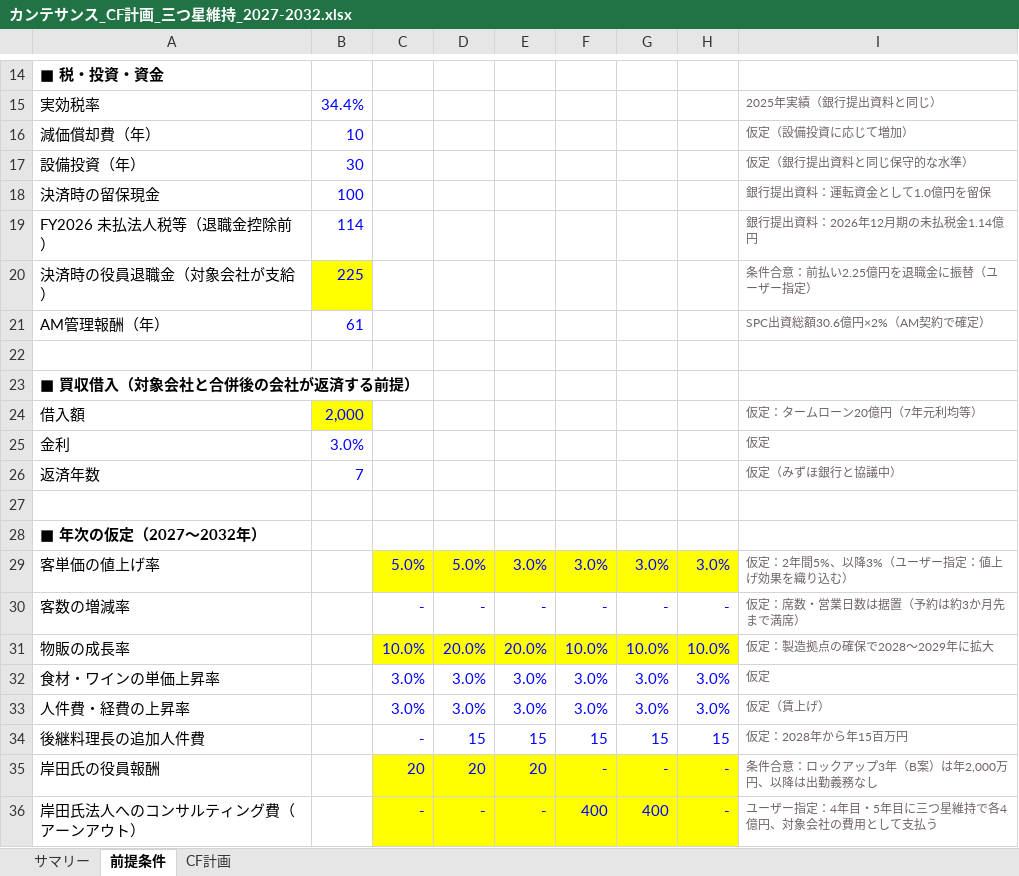
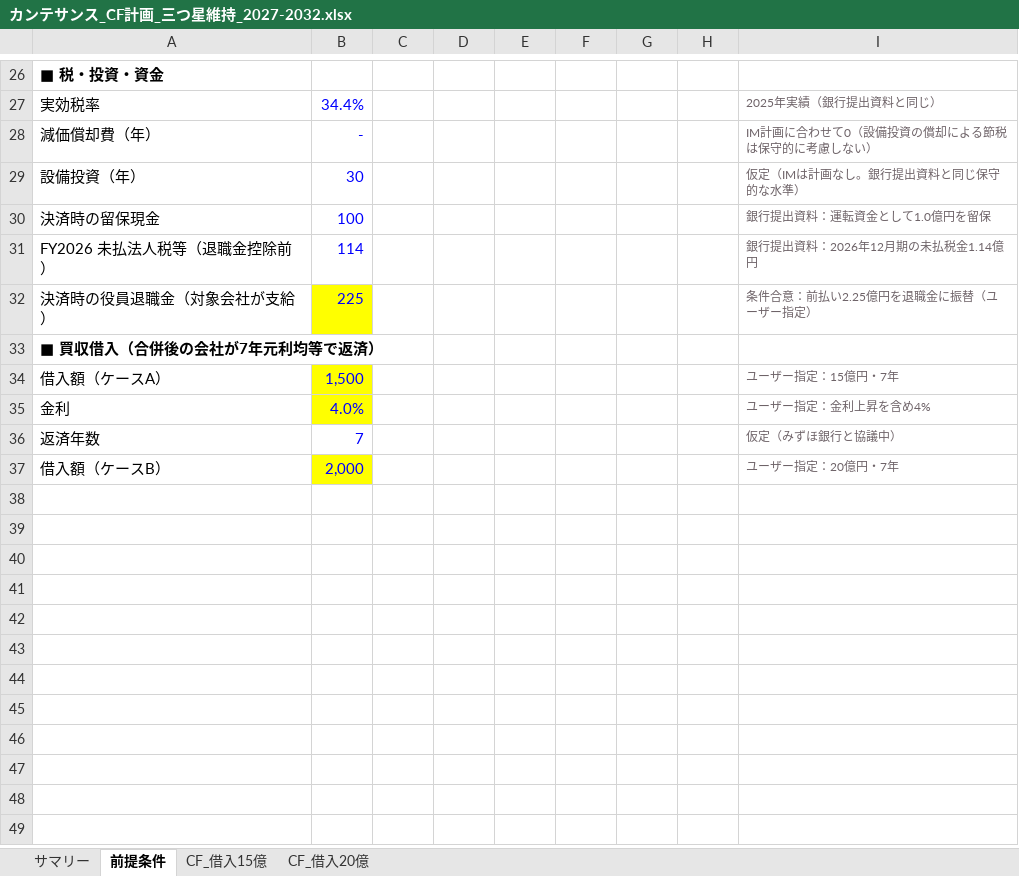
Before and after one commit to nakano-winebank/wine-auction, an Excel workbook: M&A/カンテサンス/カンテサンス_CF計画_三つ星維持_2027-2032.xlsx, sheet 前提条件, drawn as a sheet; only a part is shown, gaps mark what is left out; values as stored, in another font and other column widths than the file's, no borders; removed rows and columns are numbered as before the commit, all else as after; the diff covers the shown part only; the diff names each change by its address in the sheet, - before the commit and + after, or states it on an @@ line.

```diff
--- a/M&A/カンテサンス/カンテサンス_CF計画_三つ星維持_2027-2032.xlsx (sheet 前提条件)
+++ b/M&A/カンテサンス/カンテサンス_CF計画_三つ星維持_2027-2032.xlsx (sheet 前提条件)
-sheet tab: CF計画
+sheet tab: CF_借入15億
+sheet tab: CF_借入20億
-B28: 10
+B28: -
-I28: 仮定（設備投資に応じて増加）
+I28: IM計画に合わせて0（設備投資の償却による節税は保守的に考慮しない）
-I29: 仮定（銀行提出資料と同じ保守的な水準）
+I29: 仮定（IMは計画なし。銀行提出資料と同じ保守的な水準）
-row 21: AM管理報酬（年） | 61 |  |  |  |  |  |  | SPC出資総額30.6億円×2%（AM契約で確定）
-row 22: (empty)
-A33: ■ 買収借入（対象会社と合併後の会社が返済する前提）
+A33: ■ 買収借入（合併後の会社が7年元利均等で返済）
-row 24: 借入額 | 2,000 |  |  |  |  |  |  | 仮定：タームローン20億円（7年元利均等）
+row 34: 借入額（ケースA） | 1,500 |  |  |  |  |  |  | ユーザー指定：15億円・7年
-B35: 3.0%
+B35: 4.0%
-B35 fill: none
+B35 fill: #FFFF00
-I35: 仮定
+I35: ユーザー指定：金利上昇を含め4%
-row 37: (empty)
+row 37: 借入額（ケースB） | 2,000 |  |  |  |  |  |  | ユーザー指定：20億円・7年
-B37 fill: none
+B37 fill: #FFFF00
-row 28: ■ 年次の仮定（2027〜2032年）
-row 29: 客単価の値上げ率 |  | 5.0% | 5.0% | 3.0% | 3.0% | 3.0% | 3.0% | 仮定：2年間5%、以降3%（ユーザー指定：値上げ効果を織り込む）
-row 30: 客数の増減率 |  | - | - | - | - | - | - | 仮定：席数・営業日数は据置（予約は約3か月先まで満席）
-row 31: 物販の成長率 |  | 10.0% | 20.0% | 20.0% | 10.0% | 10.0% | 10.0% | 仮定：製造拠点の確保で2028〜2029年に拡大
-row 32: 食材・ワインの単価上昇率 |  | 3.0% | 3.0% | 3.0% | 3.0% | 3.0% | 3.0% | 仮定
-row 33: 人件費・経費の上昇率 |  | 3.0% | 3.0% | 3.0% | 3.0% | 3.0% | 3.0% | 仮定（賃上げ）
@@ row 34 moved to row 22: 後継料理長の追加人件費 @@
-row 35: 岸田氏の役員報酬 |  | 20 | 20 | 20 | - | - | - | 条件合意：ロックアップ3年（B案）は年2,000万円、以降は出勤義務なし
@@ row 36 moved to row 24: 岸田氏法人へのコンサルティング費（アーンアウト） @@
```
Also changed, not shown: 14 added rows, 4 removed rows and 12 edited cells elsewhere in this sheet, sheet CF_借入15億, sheet サマリー, formulas that keep their value, 1 other file.
